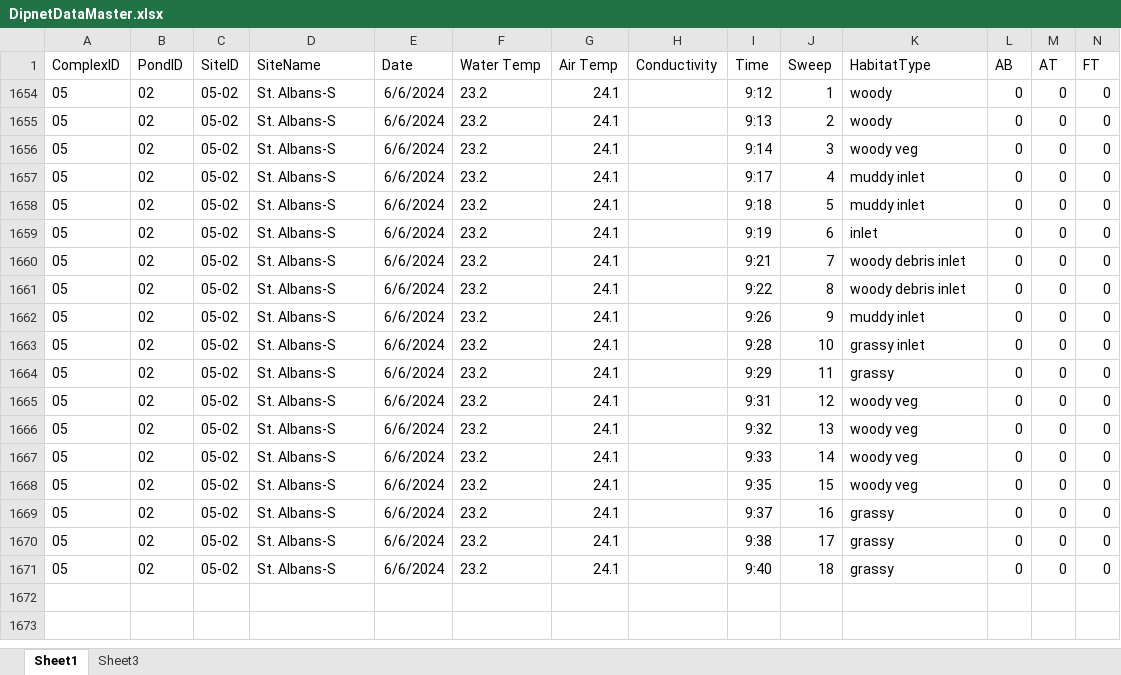
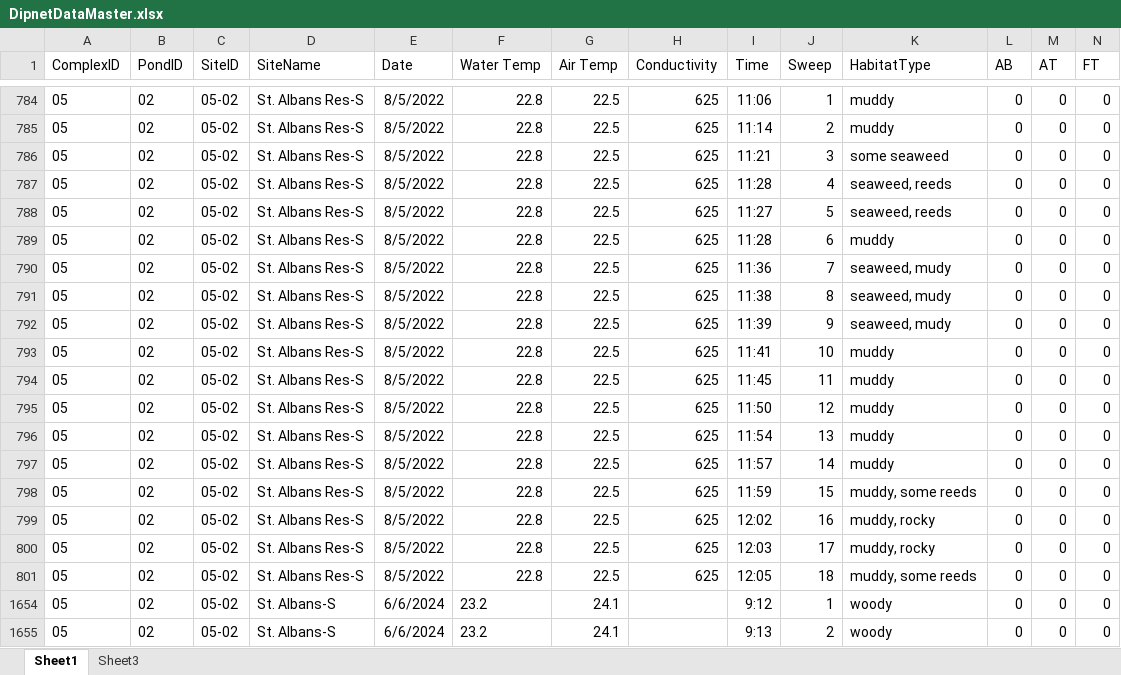
Before and after one commit to reedetile/VTADS, an Excel workbook: DipnetDataMaster.xlsx, sheet Sheet1, drawn as a sheet; only a part is shown, gaps mark what is left out; the shorter side is filled out with more unchanged rows; values as stored, in another font and other column widths than the file's, no borders; rows hold the shown columns only; the diff covers the shown part only; the diff names each change by its address in the sheet, - before the commit and + after, or states it on an @@ line.

```diff
--- a/DipnetDataMaster.xlsx (sheet Sheet1)
+++ b/DipnetDataMaster.xlsx (sheet Sheet1)
@@ row 784 unhidden: 05 | 02 | 05-02 | St. Albans Res-S | 8/5/2022 | 22.8 | 22.5 | 625 | 11:06 | 1 | muddy | 0 | 0 | 0 @@
@@ row 785 unhidden: 05 | 02 | 05-02 | St. Albans Res-S | 8/5/2022 | 22.8 | 22.5 | 625 | 11:14 | 2 | muddy | 0 | 0 | 0 @@
@@ row 786 unhidden: 05 | 02 | 05-02 | St. Albans Res-S | 8/5/2022 | 22.8 | 22.5 | 625 | 11:21 | 3 | some seaweed | 0 | 0 | 0 @@
@@ row 787 unhidden: 05 | 02 | 05-02 | St. Albans Res-S | 8/5/2022 | 22.8 | 22.5 | 625 | 11:28 | 4 | seaweed, reeds | 0 | 0 | 0 @@
@@ row 788 unhidden: 05 | 02 | 05-02 | St. Albans Res-S | 8/5/2022 | 22.8 | 22.5 | 625 | 11:27 | 5 | seaweed, reeds | 0 | 0 | 0 @@
@@ row 789 unhidden: 05 | 02 | 05-02 | St. Albans Res-S | 8/5/2022 | 22.8 | 22.5 | 625 | 11:28 | 6 | muddy | 0 | 0 | 0 @@
@@ row 790 unhidden: 05 | 02 | 05-02 | St. Albans Res-S | 8/5/2022 | 22.8 | 22.5 | 625 | 11:36 | 7 | seaweed, mudy | 0 | 0 | 0 @@
@@ row 791 unhidden: 05 | 02 | 05-02 | St. Albans Res-S | 8/5/2022 | 22.8 | 22.5 | 625 | 11:38 | 8 | seaweed, mudy | 0 | 0 | 0 @@
@@ row 792 unhidden: 05 | 02 | 05-02 | St. Albans Res-S | 8/5/2022 | 22.8 | 22.5 | 625 | 11:39 | 9 | seaweed, mudy | 0 | 0 | 0 @@
@@ row 793 unhidden: 05 | 02 | 05-02 | St. Albans Res-S | 8/5/2022 | 22.8 | 22.5 | 625 | 11:41 | 10 | muddy | 0 | 0 | 0 @@
@@ row 794 unhidden: 05 | 02 | 05-02 | St. Albans Res-S | 8/5/2022 | 22.8 | 22.5 | 625 | 11:45 | 11 | muddy | 0 | 0 | 0 @@
@@ row 795 unhidden: 05 | 02 | 05-02 | St. Albans Res-S | 8/5/2022 | 22.8 | 22.5 | 625 | 11:50 | 12 | muddy | 0 | 0 | 0 @@
@@ row 796 unhidden: 05 | 02 | 05-02 | St. Albans Res-S | 8/5/2022 | 22.8 | 22.5 | 625 | 11:54 | 13 | muddy | 0 | 0 | 0 @@
@@ row 797 unhidden: 05 | 02 | 05-02 | St. Albans Res-S | 8/5/2022 | 22.8 | 22.5 | 625 | 11:57 | 14 | muddy | 0 | 0 | 0 @@
@@ row 798 unhidden: 05 | 02 | 05-02 | St. Albans Res-S | 8/5/2022 | 22.8 | 22.5 | 625 | 11:59 | 15 | muddy, some reeds | 0 | 0 | 0 @@
@@ row 799 unhidden: 05 | 02 | 05-02 | St. Albans Res-S | 8/5/2022 | 22.8 | 22.5 | 625 | 12:02 | 16 | muddy, rocky | 0 | 0 | 0 @@
@@ row 800 unhidden: 05 | 02 | 05-02 | St. Albans Res-S | 8/5/2022 | 22.8 | 22.5 | 625 | 12:03 | 17 | muddy, rocky | 0 | 0 | 0 @@
@@ row 801 unhidden: 05 | 02 | 05-02 | St. Albans Res-S | 8/5/2022 | 22.8 | 22.5 | 625 | 12:05 | 18 | muddy, some reeds | 0 | 0 | 0 @@
```
Also changed, not shown: 1 added row and 71 hidden or unhidden rows elsewhere in this sheet, hidden cells, vesDataMaster.xlsx, 5 other files.
